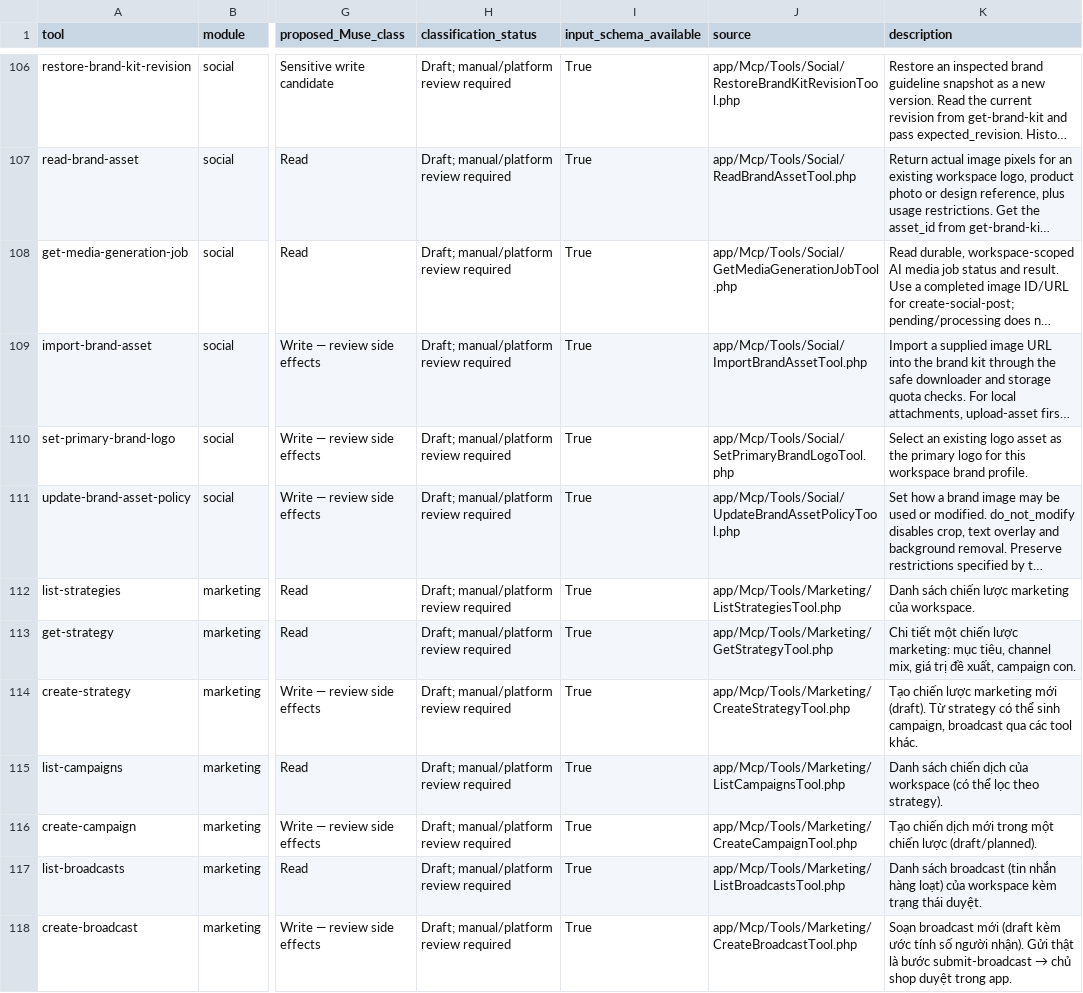
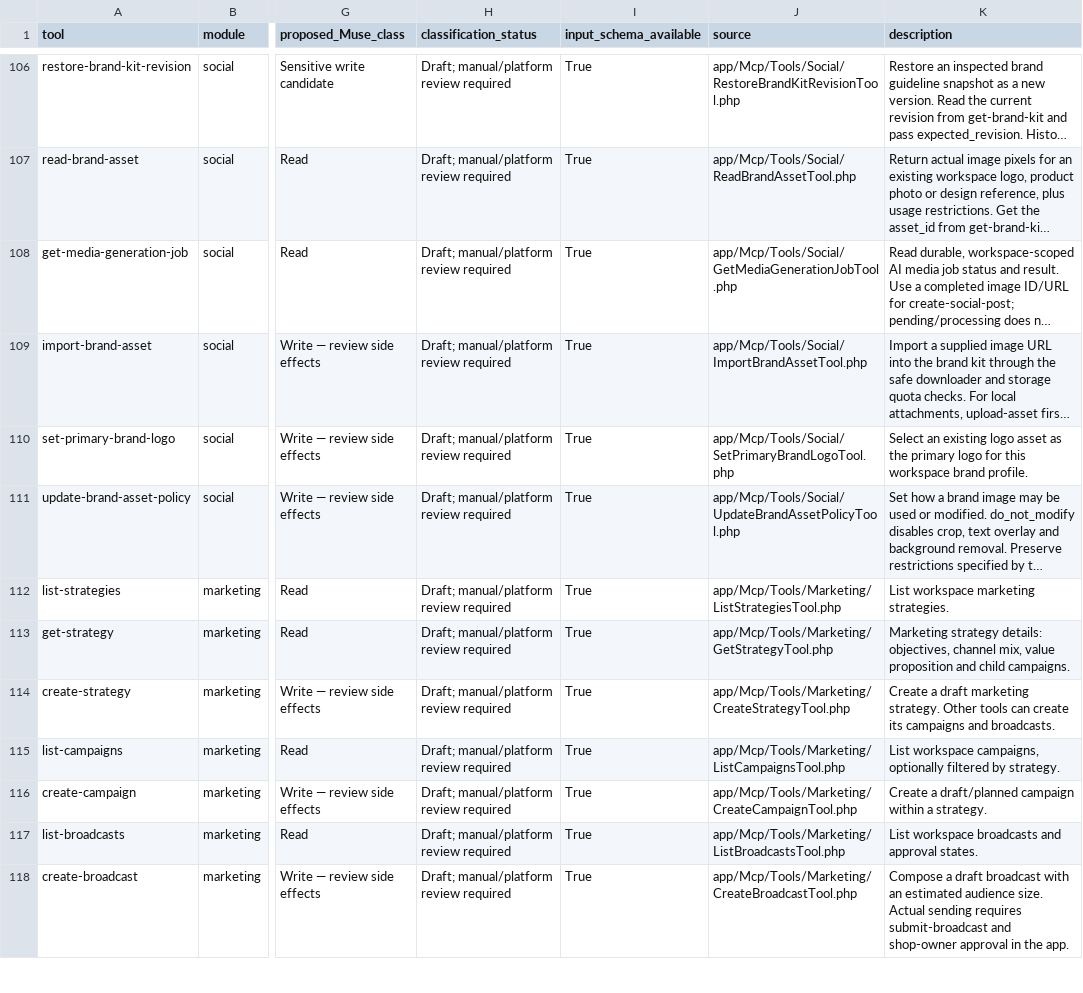
Before and after one commit to trolypage/trolypage-plugins, a CSV file: review/tool-inventory.csv, drawn as a sheet; only a part is shown, gaps mark what is left out; long unchanged cells end in …; the diff covers the shown part only; the diff names each change by its address in the sheet, - before the commit and + after, or states it on an @@ line.

```diff
--- a/review/tool-inventory.csv
+++ b/review/tool-inventory.csv
-K112 (description): Danh sách chiến lược marketing của workspace.
+K112 (description): List workspace marketing strategies.
-K113 (description): Chi tiết một chiến lược marketing: mục tiêu, channel mix, giá trị đề xuất, campaign con.
+K113 (description): Marketing strategy details: objectives, channel mix, value proposition and child campaigns.
-K114 (description): Tạo chiến lược marketing mới (draft). Từ strategy có thể sinh campaign, broadcast qua các tool khác.
+K114 (description): Create a draft marketing strategy. Other tools can create its campaigns and broadcasts.
-K115 (description): Danh sách chiến dịch của workspace (có thể lọc theo strategy).
+K115 (description): List workspace campaigns, optionally filtered by strategy.
-K116 (description): Tạo chiến dịch mới trong một chiến lược (draft/planned).
+K116 (description): Create a draft/planned campaign within a strategy.
-K117 (description): Danh sách broadcast (tin nhắn hàng loạt) của workspace kèm trạng thái duyệt.
+K117 (description): List workspace broadcasts and approval states.
@@ K118 (description): Soạn broadcast mới (draft kèm ước tính số người nhận). Gửi thật là bước submit-broadcast → chủ shop duyệt trong app. → Compose a draft broadcast with an estimated audience size. Actual sending requires submit-broadcast and shop-owner approval in the app. @@
```
Also changed, not shown: 78 edited cells elsewhere in this file, 47 other files.
